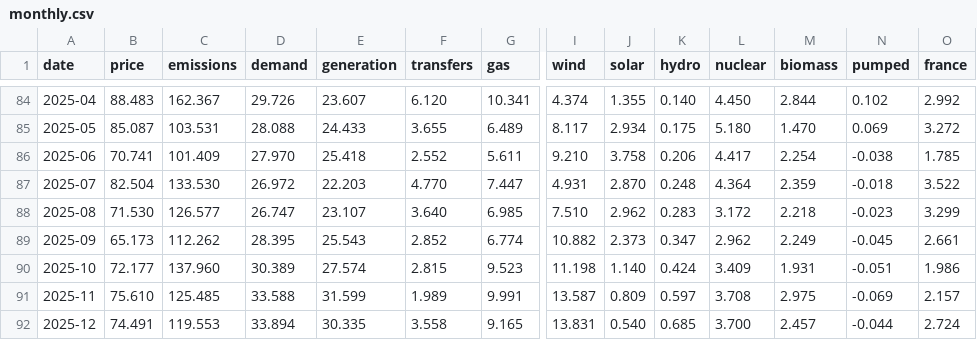
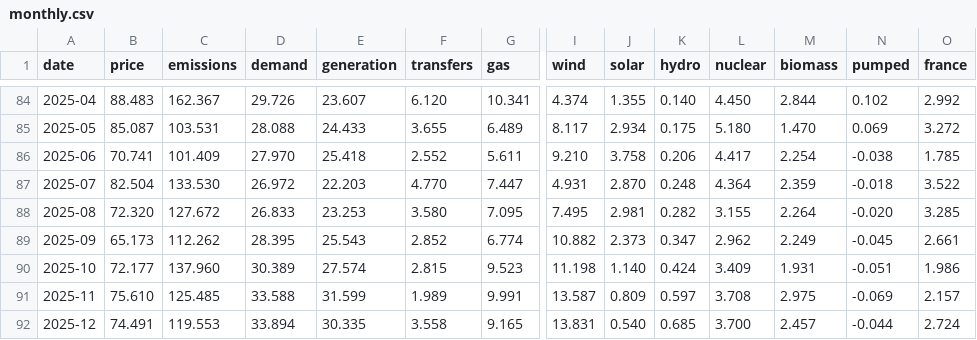
Before and after one commit to jameswestgate/national-grid-live-tools, a CSV file: data/monthly.csv, drawn as a sheet; only a part is shown, gaps mark what is left out; the diff covers the shown part only; the diff names each change by its address in the sheet, - before the commit and + after, or states it on an @@ line.

```diff
--- a/data/monthly.csv
+++ b/data/monthly.csv
-B88 (price): 71.530
+B88 (price): 72.320
-C88 (emissions): 126.577
+C88 (emissions): 127.672
-D88 (demand): 26.747
+D88 (demand): 26.833
-E88 (generation): 23.107
+E88 (generation): 23.253
-F88 (transfers): 3.640
+F88 (transfers): 3.580
-G88 (gas): 6.985
+G88 (gas): 7.095
-I88 (wind): 7.510
+I88 (wind): 7.495
-J88 (solar): 2.962
+J88 (solar): 2.981
-K88 (hydro): 0.283
+K88 (hydro): 0.282
-L88 (nuclear): 3.172
+L88 (nuclear): 3.155
-M88 (biomass): 2.218
+M88 (biomass): 2.264
-N88 (pumped): -0.023
+N88 (pumped): -0.020
-O88 (france): 3.299
+O88 (france): 3.285
```
Also changed, not shown: 5 edited cells elsewhere in this file, data/daily.csv, 2 other files.
